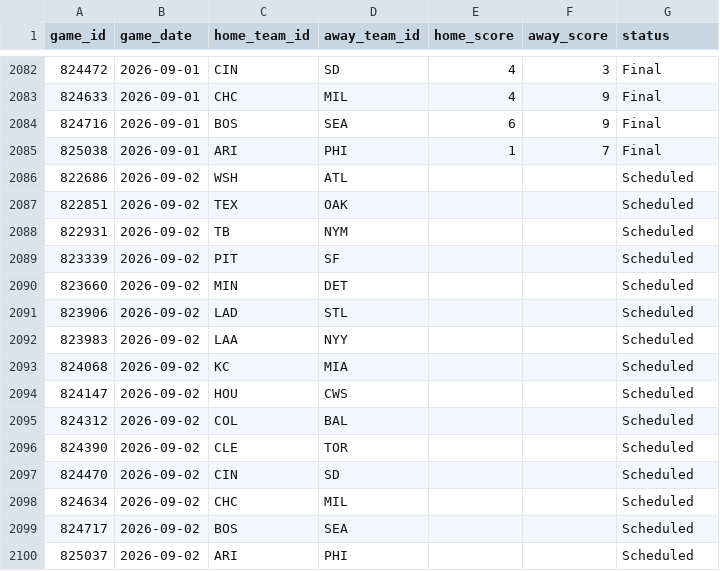
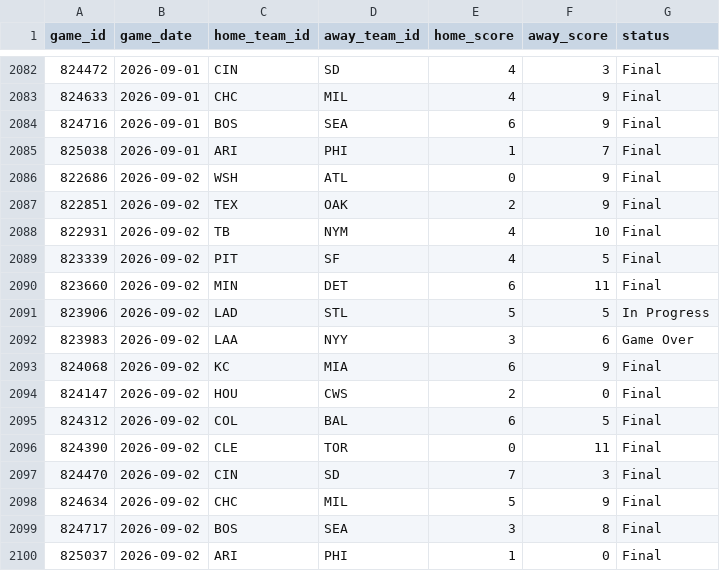
Before and after one commit to gigadon/Thats-Baseball, a CSV file: data/games_2026.csv, drawn as a sheet; only a part is shown, gaps mark what is left out; the diff covers the shown part only.

```diff
--- a/data/games_2026.csv
+++ b/data/games_2026.csv
@@ -2085,16 +2085,16 @@ game_id,game_date,home_team_id,away_team_id,home_score,away_score,status
 825038,2026-09-01,ARI,PHI,1,7,Final
-822686,2026-09-02,WSH,ATL,,,Scheduled
-822851,2026-09-02,TEX,OAK,,,Scheduled
-822931,2026-09-02,TB,NYM,,,Scheduled
-823339,2026-09-02,PIT,SF,,,Scheduled
-823660,2026-09-02,MIN,DET,,,Scheduled
-823906,2026-09-02,LAD,STL,,,Scheduled
-823983,2026-09-02,LAA,NYY,,,Scheduled
-824068,2026-09-02,KC,MIA,,,Scheduled
-824147,2026-09-02,HOU,CWS,,,Scheduled
-824312,2026-09-02,COL,BAL,,,Scheduled
-824390,2026-09-02,CLE,TOR,,,Scheduled
-824470,2026-09-02,CIN,SD,,,Scheduled
-824634,2026-09-02,CHC,MIL,,,Scheduled
-824717,2026-09-02,BOS,SEA,,,Scheduled
-825037,2026-09-02,ARI,PHI,,,Scheduled
+822686,2026-09-02,WSH,ATL,0,9,Final
+822851,2026-09-02,TEX,OAK,2,9,Final
+822931,2026-09-02,TB,NYM,4,10,Final
+823339,2026-09-02,PIT,SF,4,5,Final
+823660,2026-09-02,MIN,DET,6,11,Final
+823906,2026-09-02,LAD,STL,5,5,In Progress
+823983,2026-09-02,LAA,NYY,3,6,Game Over
+824068,2026-09-02,KC,MIA,6,9,Final
+824147,2026-09-02,HOU,CWS,2,0,Final
+824312,2026-09-02,COL,BAL,6,5,Final
+824390,2026-09-02,CLE,TOR,0,11,Final
+824470,2026-09-02,CIN,SD,7,3,Final
+824634,2026-09-02,CHC,MIL,5,9,Final
+824717,2026-09-02,BOS,SEA,3,8,Final
+825037,2026-09-02,ARI,PHI,1,0,Final
```
Also changed, not shown: 9 added rows and 2 edited cells elsewhere in this file, data/odds_history.csv, 7 other files.
